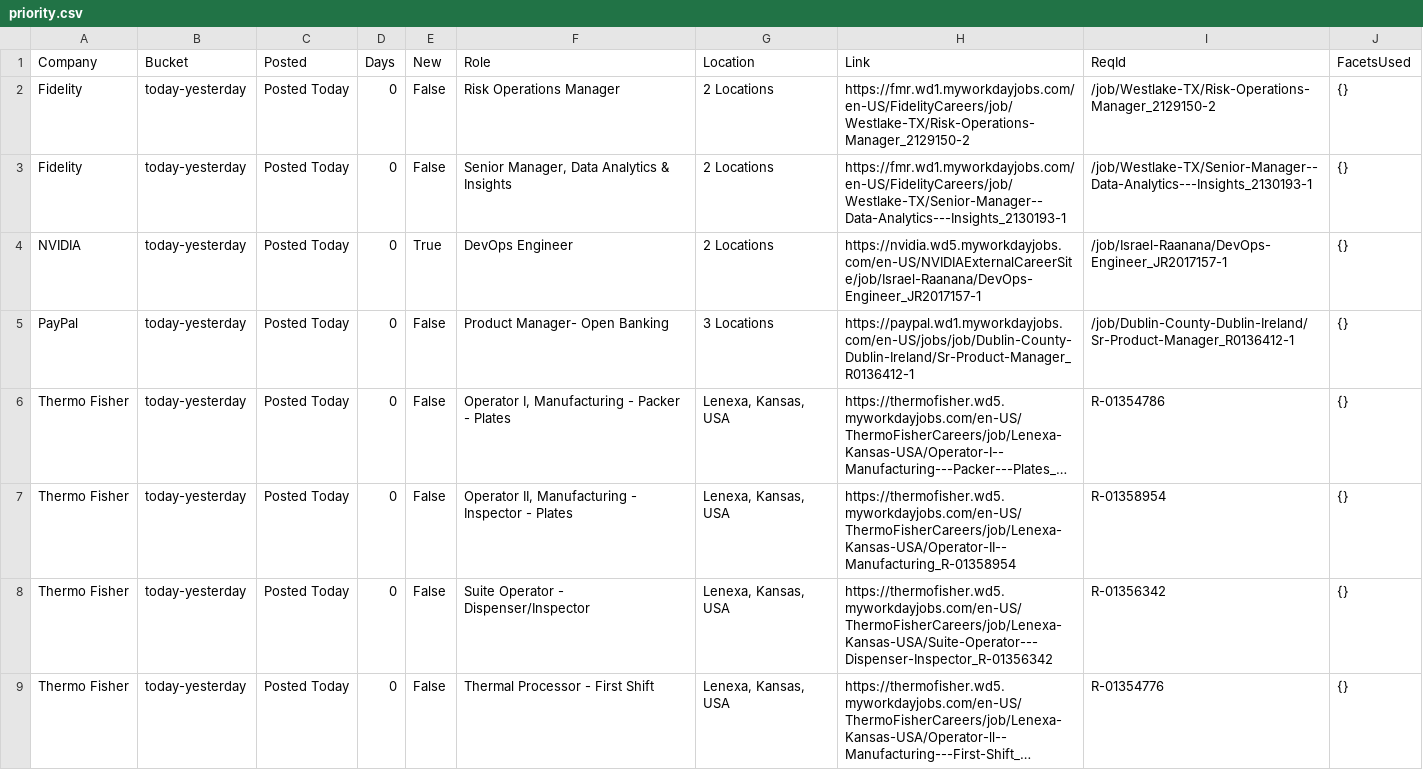
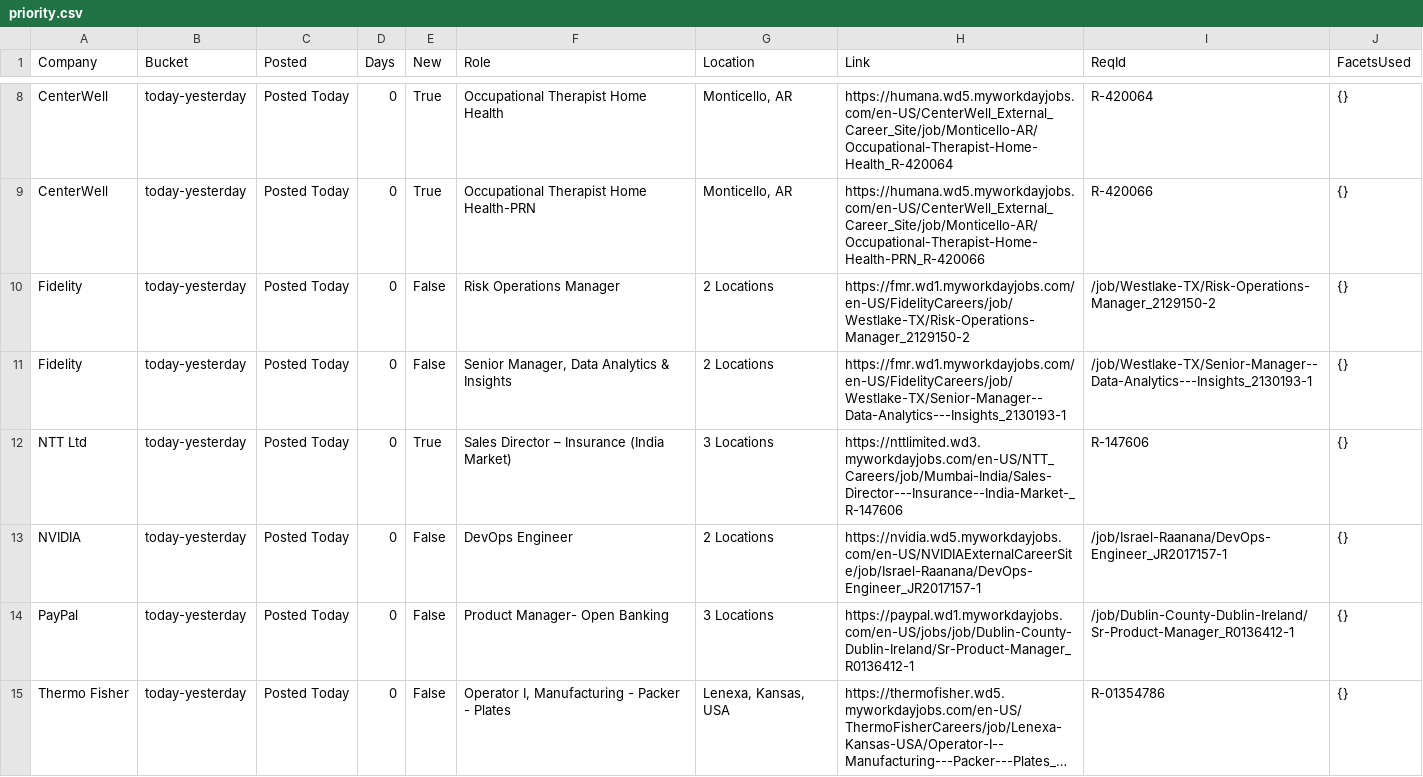
Before and after one commit to tusharpanthri/job-scraper, a CSV file: data/priority.csv, drawn as a sheet; only a part is shown, gaps mark what is left out; the shorter side is filled out with more unchanged rows; long unchanged cells end in …; the diff covers the shown part only.

```diff
--- a/data/priority.csv
+++ b/data/priority.csv
@@ -2,4 +8,7 @@ Company,Bucket,Posted,Days,New,Role,Location,Link,ReqId,FacetsUsed
+CenterWell,today-yesterday,Posted Today,0,True,Occupational Therapist Home Health,"Monticello, AR",https://humana.wd5.myworkdayjobs.com/en-US/CenterWell_External_Career_Site/job/Monticello-AR/Occupational-Therapist-Home-Health_R-420064,R-420064,{}
+CenterWell,today-yesterday,Posted Today,0,True,Occupational Therapist Home Health-PRN,"Monticello, AR",https://humana.wd5.myworkdayjobs.com/en-US/CenterWell_External_Career_Site/job/Monticello-AR/Occupational-Therapist-Home-Health-PRN_R-420066,R-420066,{}
 Fidelity,today-yesterday,Posted Today,0,False,Risk Operations Manager,2 Locations,https://fmr.wd1.myworkdayjobs.com/en-US/FidelityCareers/job/Westlake-TX/Risk-Operations-Manager_2129150-2,/job/Westlake-TX/Risk-Operations-Manager_2129150-2,{}
 Fidelity,today-yesterday,Posted Today,0,False,"Senior Manager, Data Analytics & Insights",2 Locations,https://fmr.wd1.myworkdayjobs.com/en-US/FidelityCareers/job/Westlake-TX/Senior-Manager--Data-Analytics---Insights_2130193-1,/job/Westlake-TX/Senior-Manager--Data-Analytics---Insights_2130193-1,{}
-NVIDIA,today-yesterday,Posted Today,0,True,DevOps Engineer,2 Locations,https://nvidia.wd5.myworkdayjobs.com/en-US/NVIDIAExternalCareerSite/job/Israel-Raanana/DevOps-Engineer_JR2017157-1,/job/Israel-Raanana/DevOps-Engineer_JR2017157-1,{}
+NTT Ltd,today-yesterday,Posted Today,0,True,Sales Director – Insurance (India Market),3 Locations,https://nttlimited.wd3.myworkdayjobs.com/en-US/NTT_Careers/job/Mumbai-India/Sales-Director---Insurance--India-Market-_R-147606,R-147606,{}
+NVIDIA,today-yesterday,Posted Today,0,False,DevOps Engineer,2 Locations,https://nvidia.wd5.myworkdayjobs.com/en-US/NVIDIAExternalCareerSite/job/Israel-Raanana/DevOps-Engineer_JR2017157-1,/job/Israel-Raanana/DevOps-Engineer_JR2017157-1,{}
 PayPal,today-yesterday,Posted Today,0,False,Product Manager- Open Banking,3 Locations,https://paypal.wd1.myworkdayjobs.com/en-US/jobs/job/Dublin-County-Dublin-Ireland/Sr-Product-Manager_R0136412-1,/job/Dublin-County-Dublin-Ireland/Sr-Product-Manager_R0136412-1,{}
```
Also changed, not shown: 6 added rows elsewhere in this file, data/raw_scraped_jobs.csv, 4 other files.
